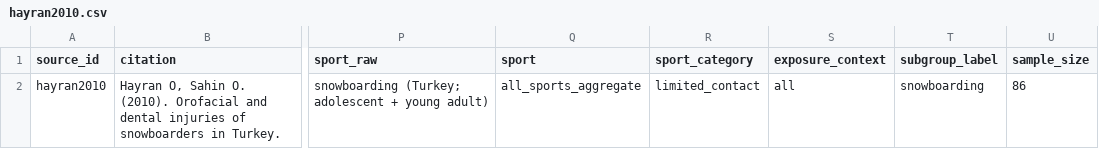
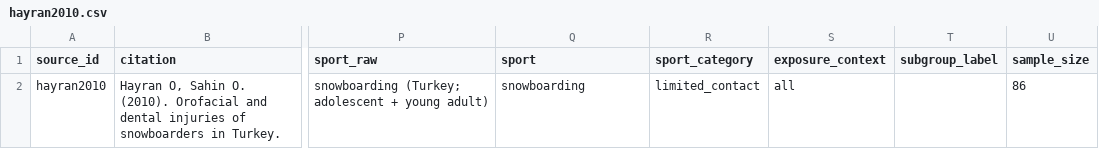
Before and after one commit to Vihaan-Banga/youth-dental-injury-database, a CSV file: data/extracted/hayran2010.csv, drawn as a sheet; only a part is shown, gaps mark what is left out; the diff names each change by its address in the sheet, - before the commit and + after, or states it on an @@ line.

Commit message:
Sport taxonomy expansion + headline snapshot fix
Sport taxonomy formally extended (decisions.md 2026-05-24): added cricket,
netball, cycling, mountain_biking, hurling, kabaddi, gaelic_football_mens,
gaelic_football_womens, australian_rules_football, skiing, snowboarding,
equestrian, inline_skating, crossfit, kickboxing, muay_thai, judo,
handball, floorball.

Existing extractions updated to use the proper values instead of the
all_sports_aggregate + subgroup_label workaround:
- welch2010: cricket, netball, cycling
- emshoff1997: skiing, cycling
- mooney2021, shore2023: gaelic_football_mens
- finch2005: australian_rules_football
- nalcaci2006: equestrian
- hayran2010: snowboarding
- zaror2018: handball

scripts/08_validate.py ALLOWED_SPORTS set extended; pipeline passes
0 FAILs / 0 WARNs on the re-run.

headline_snapshot.png rebuilt with explicit axis limits + background
tint — was rendering blank for the user before because text() on
axis-off plots can fall outside viewable area.

```diff
--- a/data/extracted/hayran2010.csv
+++ b/data/extracted/hayran2010.csv
-Q2 (sport): all_sports_aggregate
+Q2 (sport): snowboarding
-T2 (subgroup_label): snowboarding
+T2 (subgroup_label): (empty)
```
Also changed, not shown: data/extracted/emshoff1997.csv, data/extracted/nalcaci2006.csv, 18 other files.
